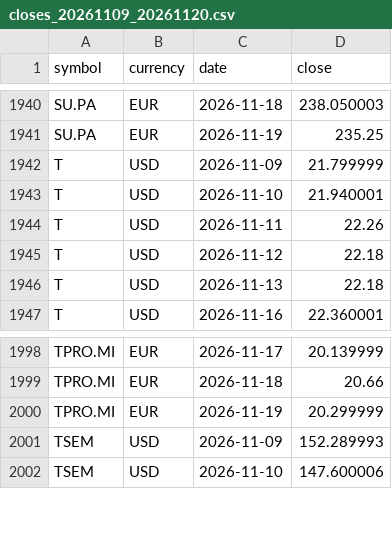
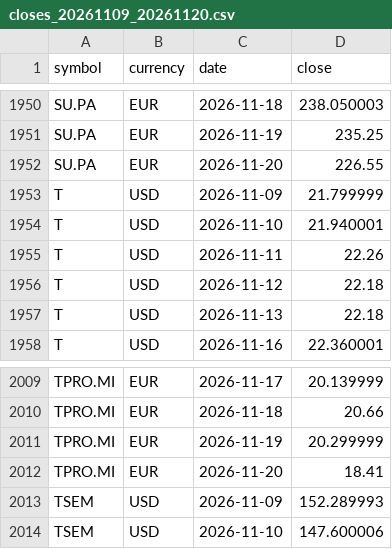
Before and after one commit to YinchenChang/company-models, a CSV file: markets/invest_map/data/closes_20261109_20261120.csv, drawn as a sheet; only a part is shown, gaps mark what is left out; the diff covers the shown part only.

```diff
--- a/markets/invest_map/data/closes_20261109_20261120.csv
+++ b/markets/invest_map/data/closes_20261109_20261120.csv
@@ -1941,2 +1951,3 @@ SU.PA,EUR,2026-11-18,238.050003
 SU.PA,EUR,2026-11-19,235.25
+SU.PA,EUR,2026-11-20,226.55
 T,USD,2026-11-09,21.799999
@@ -2000,2 +2011,3 @@ TPRO.MI,EUR,2026-11-18,20.66
 TPRO.MI,EUR,2026-11-19,20.299999
+TPRO.MI,EUR,2026-11-20,18.41
 TSEM,USD,2026-11-09,152.289993
```
Also changed, not shown: 10 added rows elsewhere in this file, 1 other file.
